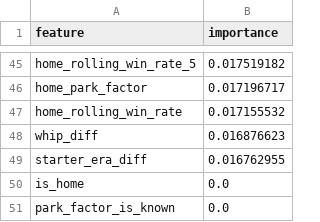
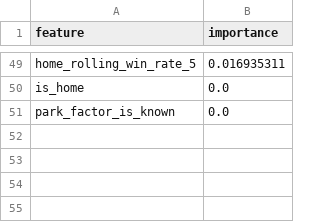
Before and after one commit to codys19/mlb-predictormlb-predictor, a CSV file: raw/feature_importance.csv, drawn as a sheet; only a part is shown, gaps mark what is left out; removed rows and columns are numbered as before the commit, all else as after; the diff covers the shown part only; the diff names each change by its address in the sheet, - before the commit and + after, or states it on an @@ line.

```diff
--- a/raw/feature_importance.csv
+++ b/raw/feature_importance.csv
-B49 (importance): 0.017519182
+B49 (importance): 0.016935311
-row 46: home_park_factor | 0.017196717
-row 47: home_rolling_win_rate | 0.017155532
-row 48: whip_diff | 0.016876623
-row 49: starter_era_diff | 0.016762955
```
Also changed, not shown: 33 added rows, 29 removed rows and 14 edited cells elsewhere in this file, 3 other files.
